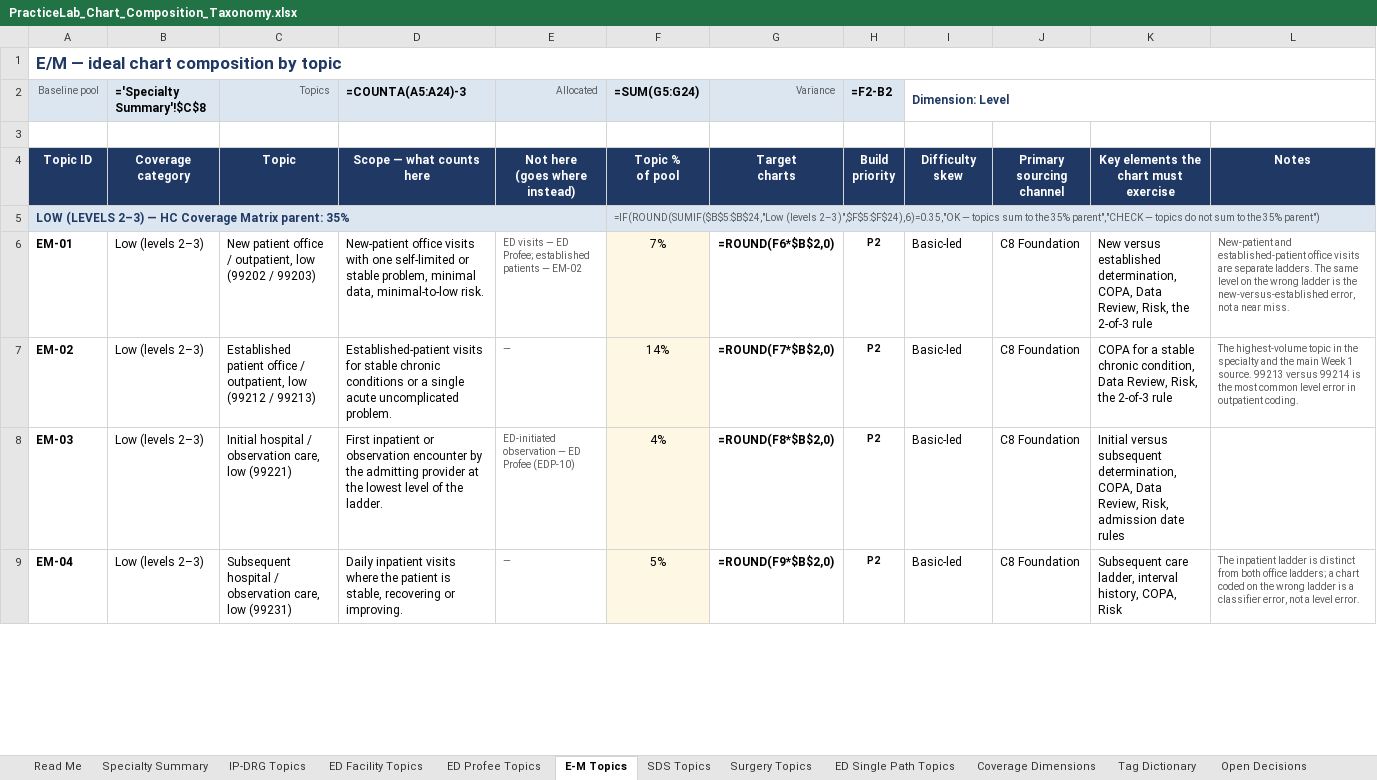
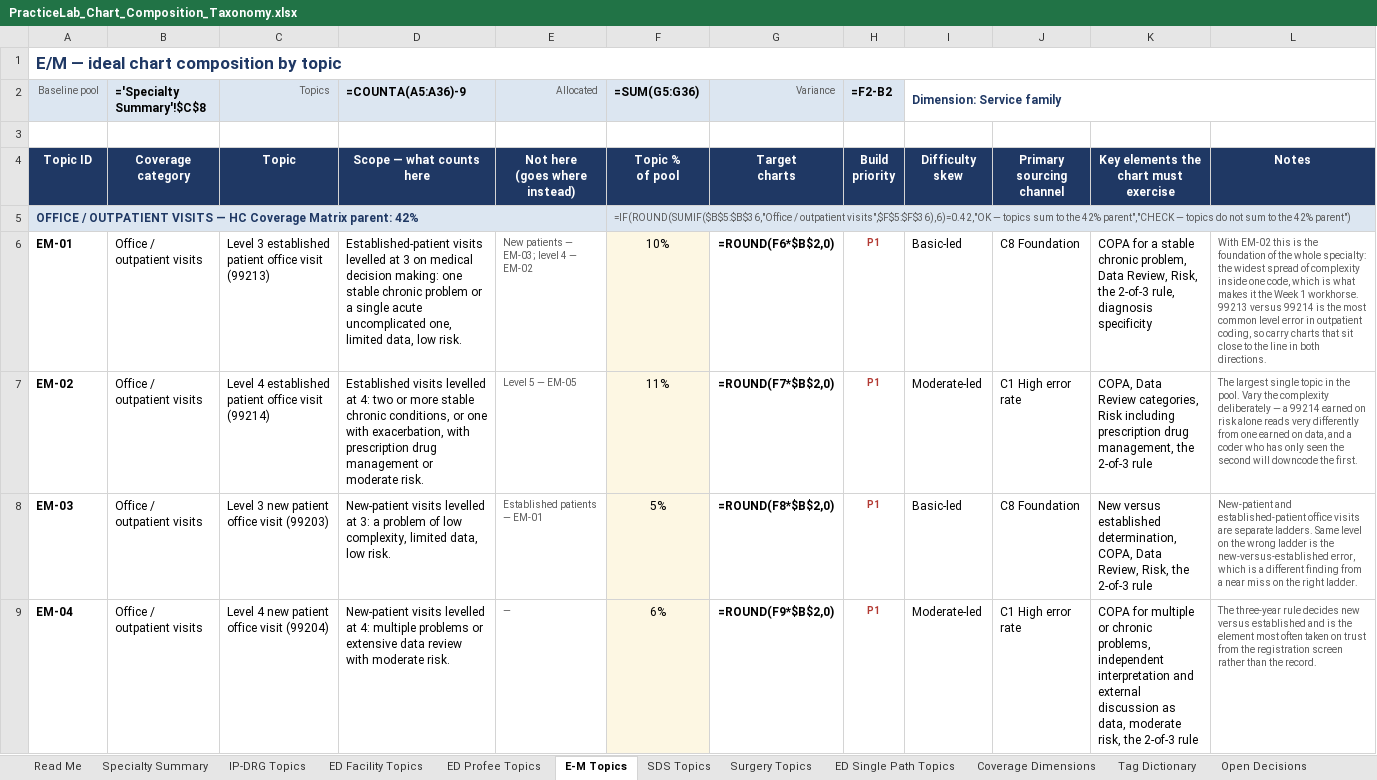
Before and after one commit to codingbuddy17-jpg/PracticeLab, an Excel workbook: docs/PracticeLab_Chart_Composition_Taxonomy.xlsx, sheet E-M Topics, drawn as a sheet; only a part is shown; values as stored, in another font and other column widths than the file's, no borders; formulas without a stored value are shown as written; removed rows and columns are numbered as before the commit, all else as after; the diff covers the shown part only; the diff names each change by its address in the sheet, - before the commit and + after, or states it on an @@ line.

```diff
--- a/docs/PracticeLab_Chart_Composition_Taxonomy.xlsx (sheet E-M Topics)
+++ b/docs/PracticeLab_Chart_Composition_Taxonomy.xlsx (sheet E-M Topics)
-D2: =COUNTA(A5:A24)-3
+D2: =COUNTA(A5:A36)-9
-F2: =SUM(G5:G24)
+F2: =SUM(G5:G36)
-I2: Dimension: Level
+I2: Dimension: Service family
-row 5: LOW (LEVELS 2–3) — HC Coverage Matrix parent: 35% |  |  |  |  | =IF(ROUND(SUMIF($B$5:$B$24,"Low (levels 2–3)",$F$5:$F$24),6)=0.35,"OK — topics sum to the 35% parent","CHECK — topics do not sum to the 35% parent")
+row 5: OFFICE / OUTPATIENT VISITS — HC Coverage Matrix parent: 42% |  |  |  |  | =IF(ROUND(SUMIF($B$5:$B$36,"Office / outpatient visits",$F$5:$F$36),6)=0.42,"OK — topics sum to the 42% parent","CHECK — topics do not sum to the 42% parent")
-B6:B9 (='Specialty Summary'!$C$8): Low (levels 2–3)
+B6:B9 (='Specialty Summary'!$C$8): Office / outpatient visits
-C6 (Topics): New patient office / outpatient, low (99202 / 99203)
+C6 (Topics): Level 3 established patient office visit (99213)
-D6 (=COUNTA(A5:A36)-9): New-patient office visits with one self-limited or stable problem, minimal data, minimal-to-low risk.
+D6 (=COUNTA(A5:A36)-9): Established-patient visits levelled at 3 on medical decision making: one stable chronic problem or a single acute uncomplicated one, limited data, low risk.
-E6 (Allocated): ED visits — ED Profee; established patients — EM-02
+E6 (Allocated): New patients — EM-03; level 4 — EM-02
-F6 (=SUM(G5:G36)): 7%
+F6 (=SUM(G5:G36)): 10%
-H6:H9 (=F2-B2): P2
+H6:H9 (=F2-B2): P1
-H6:H9 text colour: black
+H6:H9 text colour: #B23A33
-K6: New versus established determination, COPA, Data Review, Risk, the 2-of-3 rule
+K6: COPA for a stable chronic problem, Data Review, Risk, the 2-of-3 rule, diagnosis specificity
-L6: New-patient and established-patient office visits are separate ladders. The same level on the wrong ladder is the new-versus-established error, not a near miss.
+L6: With EM-02 this is the foundation of the whole specialty: the widest spread of complexity inside one code, which is what makes it the Week 1 workhorse. 99213 versus 99214 is the most common level error in outpatient coding, so carry charts that sit close to the line in both directions.
-C7 (Topics): Established patient office / outpatient, low (99212 / 99213)
+C7 (Topics): Level 4 established patient office visit (99214)
-D7 (=COUNTA(A5:A36)-9): Established-patient visits for stable chronic conditions or a single acute uncomplicated problem.
+D7 (=COUNTA(A5:A36)-9): Established visits levelled at 4: two or more stable chronic conditions, or one with exacerbation, with prescription drug management or moderate risk.
-E7 (Allocated): —
+E7 (Allocated): Level 5 — EM-05
-F7 (=SUM(G5:G36)): 14%
+F7 (=SUM(G5:G36)): 11%
-I7 (Dimension: Service family): Basic-led
+I7 (Dimension: Service family): Moderate-led
-J7: C8 Foundation
+J7: C1 High error rate
-K7: COPA for a stable chronic condition, Data Review, Risk, the 2-of-3…
+K7: COPA, Data Review categories, Risk including prescription drug management, the 2-of-3…
-L7: The highest-volume topic in the specialty and the main Week 1 source. 99213 versus 99214 is the most common level error in outpatient coding.
+L7: The largest single topic in the pool. Vary the complexity deliberately — a 99214 earned on risk alone reads very differently from one earned on data, and a coder who has only seen the second will downcode the first.
-C8 (Topics): Initial hospital / observation care, low (99221)
+C8 (Topics): Level 3 new patient office visit (99203)
-D8 (=COUNTA(A5:A36)-9): First inpatient or observation encounter by the admitting provider at the lowest level of the ladder.
+D8 (=COUNTA(A5:A36)-9): New-patient visits levelled at 3: a problem of low complexity, limited data, low risk.
-E8 (Allocated): ED-initiated observation — ED Profee (EDP-10)
+E8 (Allocated): Established patients — EM-01
-F8 (=SUM(G5:G36)): 4%
+F8 (=SUM(G5:G36)): 5%
-K8: Initial versus subsequent determination, COPA, Data Review, Risk, admission date rules
+K8: New versus established determination, COPA, Data Review, Risk, the 2-of-3 rule
-L8: (empty)
+L8: New-patient and established-patient office visits are separate ladders. Same level on the wrong ladder is the new-versus-established error, which is a different finding from a near miss on the right ladder.
-C9 (Topics): Subsequent hospital / observation care, low (99231)
+C9 (Topics): Level 4 new patient office visit (99204)
-D9 (=COUNTA(A5:A36)-9): Daily inpatient visits where the patient is stable, recovering or improving.
+D9 (=COUNTA(A5:A36)-9): New-patient visits levelled at 4: multiple problems or extensive data review with moderate risk.
-F9 (=SUM(G5:G36)): 5%
+F9 (=SUM(G5:G36)): 6%
-I9 (Dimension: Service family): Basic-led
+I9 (Dimension: Service family): Moderate-led
-J9: C8 Foundation
+J9: C1 High error rate
-K9: Subsequent care ladder, interval history, COPA, Risk
+K9: COPA for multiple or chronic problems, independent interpretation and external discussion as data, moderate risk, the 2-of-3 rule
-L9: The inpatient ladder is distinct from both office ladders; a chart coded on the wrong ladder is a classifier error, not a level error.
+L9: The three-year rule decides new versus established and is the element most often taken on trust from the registration screen rather than the record.
```
Also changed, not shown: 14 added rows, 2 removed rows, 118 edited cells and cell formats elsewhere in this sheet, sheet Coverage Dimensions, sheet Open Decisions, sheet IP-DRG Topics, sheet ED Facility Topics, sheet Surgery Topics, sheet SDS Topics, 3 more sheets, docs/PracticeLab_Chart_Inventory_Tracker.xlsx, 4 other files.
